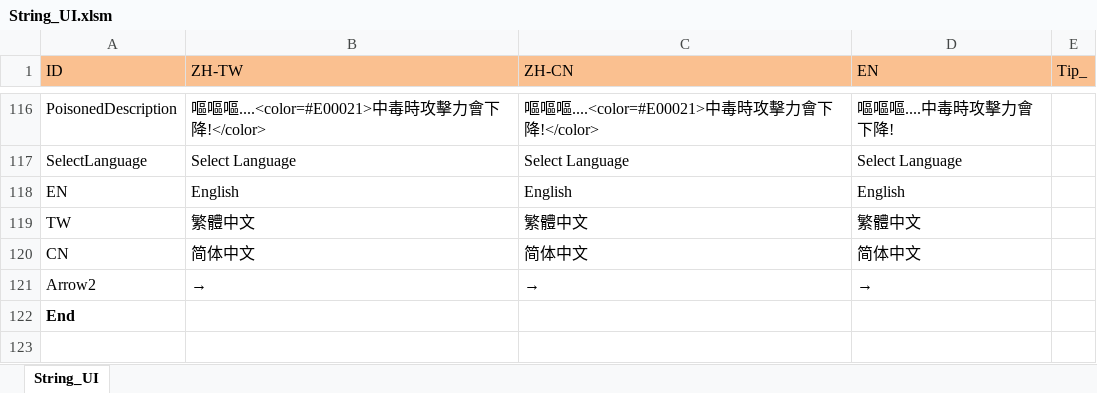
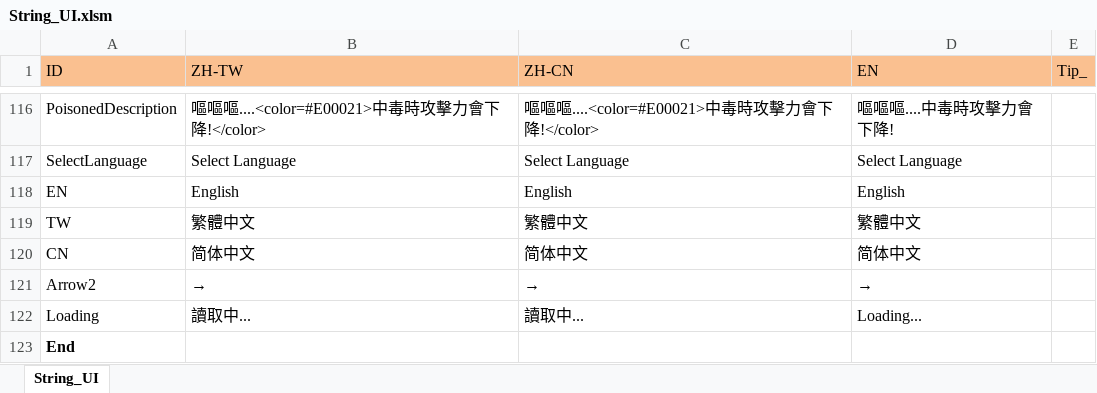
Before and after one commit to scozirge/30sHero, an Excel workbook: 30SecHero/Designer/String_UI.xlsm, sheet String_UI, drawn as a sheet; only a part is shown, gaps mark what is left out; values as stored, in another font and other column widths than the file's, no borders; the diff names each change by its address in the sheet, - before the commit and + after, or states it on an @@ line.

```diff
--- a/30SecHero/Designer/String_UI.xlsm (sheet String_UI)
+++ b/30SecHero/Designer/String_UI.xlsm (sheet String_UI)
+row 122: Loading | 讀取中... | 讀取中... | Loading...
```
Also changed, not shown: 31 other files.
